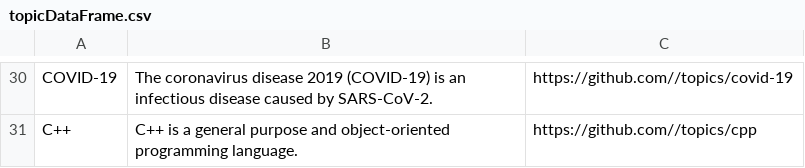
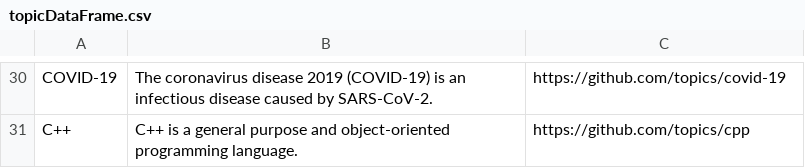
Before and after one commit to Md-Nur/Github-Scraping, a CSV file: topicDataFrame.csv, drawn as a sheet; only a part is shown, gaps mark what is left out; the diff covers the shown part only; the diff names each change by its address in the sheet, - before the commit and + after, or states it on an @@ line.

```diff
--- a/topicDataFrame.csv
+++ b/topicDataFrame.csv
-C30: https://github.com//topics/covid-19
+C30: https://github.com/topics/covid-19
-C31: https://github.com//topics/cpp
+C31: https://github.com/topics/cpp
```
Also changed, not shown: 28 edited cells elsewhere in this file, 36 other files.
